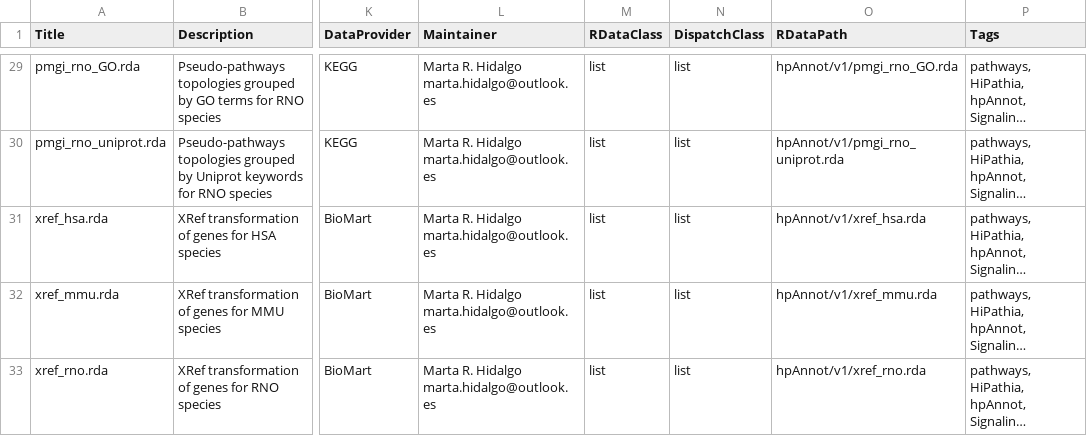
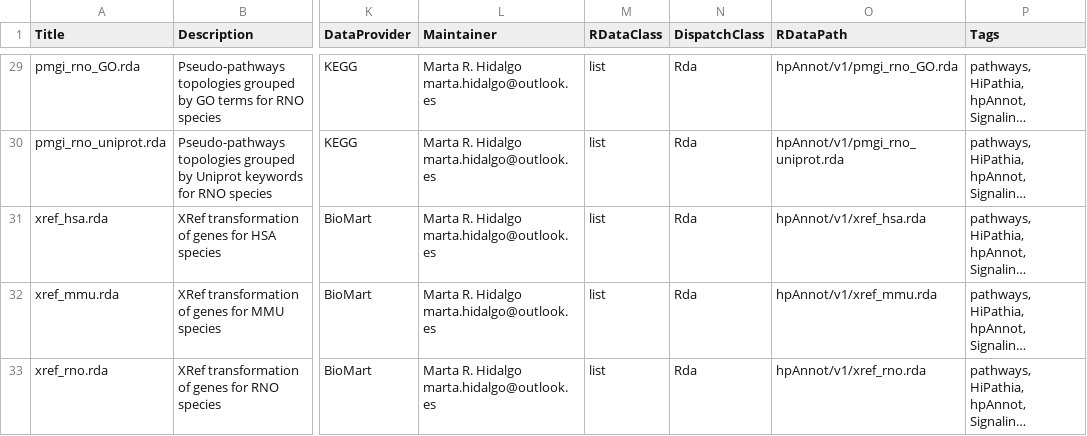
Before and after one commit to martahidalgo/hpAnnot, a CSV file: inst/extdata/metadata.csv, drawn as a sheet; only a part is shown, gaps mark what is left out; long unchanged cells end in …; the diff covers the shown part only; the diff names each change by its address in the sheet, - before the commit and + after, or states it on an @@ line.

```diff
--- a/inst/extdata/metadata.csv
+++ b/inst/extdata/metadata.csv
-N29:N33 (DispatchClass): list
+N29:N33 (DispatchClass): Rda
```
Also changed, not shown: 27 edited cells elsewhere in this file.
